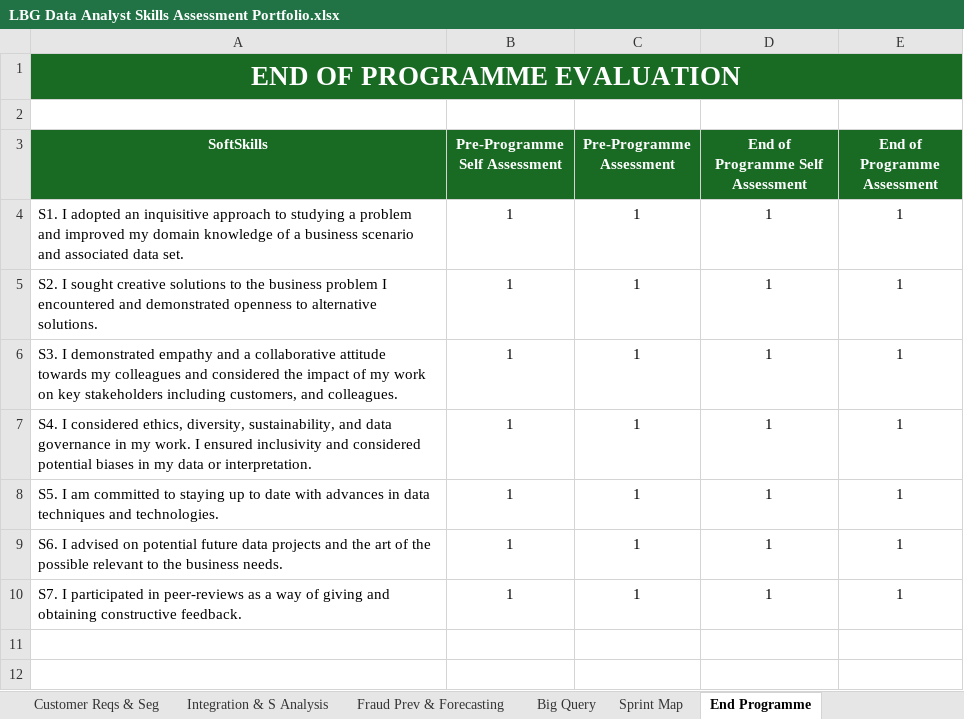
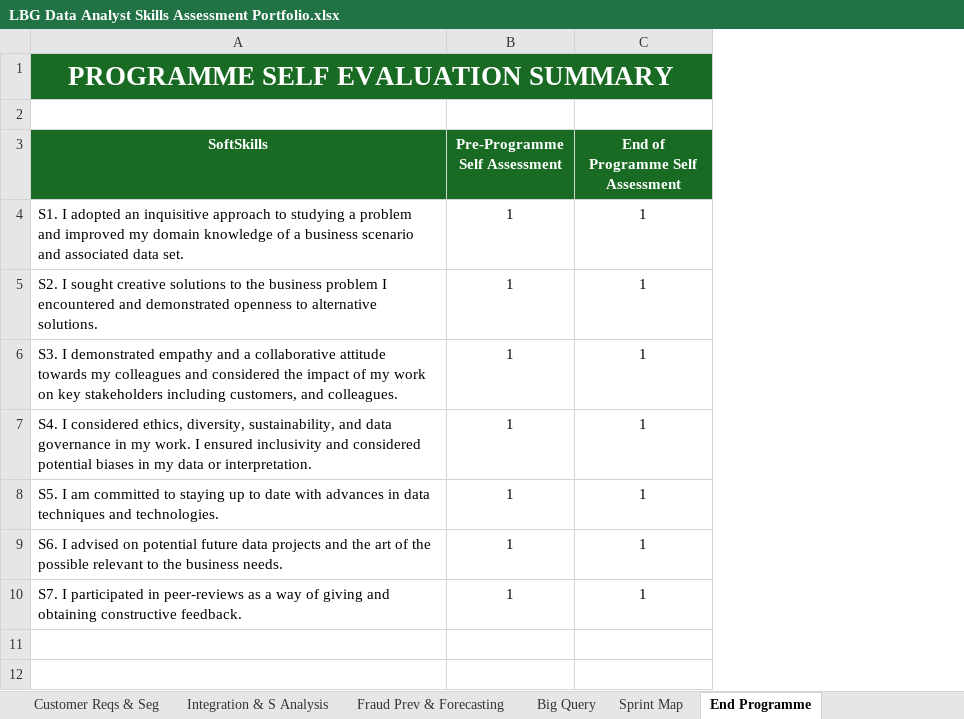
Before and after one commit to siandav/lbg_incubation_delegates, an Excel workbook: Sprint_all/LBG Data Analyst Skills Assessment Portfolio.xlsx, sheet End Programme, drawn as a sheet; only a part is shown; values as stored, in another font and other column widths than the file's, no borders; charts and pictures and conditional formats not drawn; the diff names each change by its address in the sheet, - before the commit and + after, or states it on an @@ line.

Commit message:
update skills excel and remove placeholder

```diff
--- a/Sprint_all/LBG Data Analyst Skills Assessment Portfolio.xlsx (sheet End Programme)
+++ b/Sprint_all/LBG Data Analyst Skills Assessment Portfolio.xlsx (sheet End Programme)
-column C (Pre-Programme Assessment), rows 4-10: all 1
-column E (End of Programme Assessment), rows 4-10: all 1
-A1 (SoftSkills): END OF PROGRAMME EVALUATION
+A1 (SoftSkills): PROGRAMME SELF EVALUATION SUMMARY
```
Also changed, not shown: sheet Sprint Map, sheet Pre Programme, sheet Customer Reqs & Seg, sheet Fraud Prev & Forecasting, sheet Big Query, sheet Integration & S Analysis, formulas that keep their value, charts or pictures, 1 other file.
